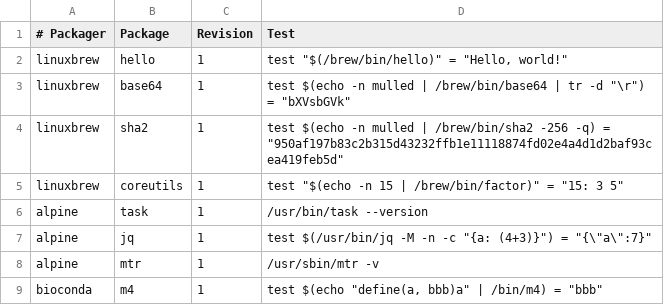
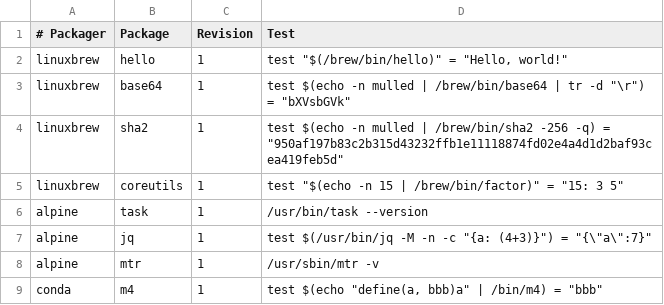
Before and after one commit to BioContainers/mulled, a TSV file: packages.tsv, drawn as a sheet.

Commit message:
Rename to conda

```diff
--- a/packages.tsv
+++ b/packages.tsv
@@ -8,2 +8,2 @@ alpine	jq	1	test $(/usr/bin/jq -M -n -c "{a: (4+3)}") = "{\"a\":7}"
 alpine	mtr	1	/usr/sbin/mtr -v
-bioconda	m4	1	test $(echo "define(a, bbb)a" | /bin/m4) = "bbb"
+conda	m4	1	test $(echo "define(a, bbb)a" | /bin/m4) = "bbb"
```
Also changed, not shown: 1 other file.
